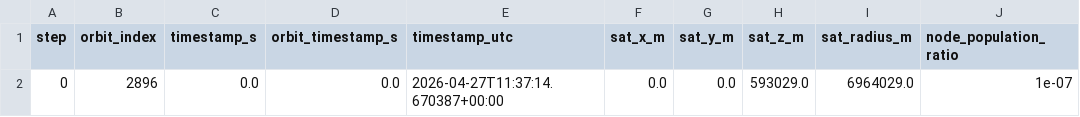
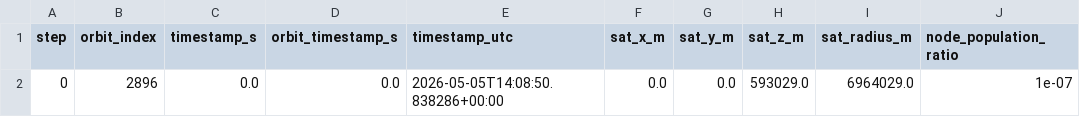
Before and after one commit to SatNaingTun/LRFHSS_MultiBeam_Integration, a CSV file: results/one_pos_lrfhss/satellite_steps.csv, drawn as a sheet; only a part is shown; the diff names each change by its address in the sheet, - before the commit and + after, or states it on an @@ line.

Commit message:
25 10000 result

```diff
--- a/results/one_pos_lrfhss/satellite_steps.csv
+++ b/results/one_pos_lrfhss/satellite_steps.csv
-E2 (timestamp_utc): 2026-04-27T11:37:14.670387+00:00
+E2 (timestamp_utc): 2026-05-05T14:08:50.838286+00:00
```
Also changed, not shown: results/one_pos_lrfhss/satellite_steps_population_timeseries.csv, 4 other files.
